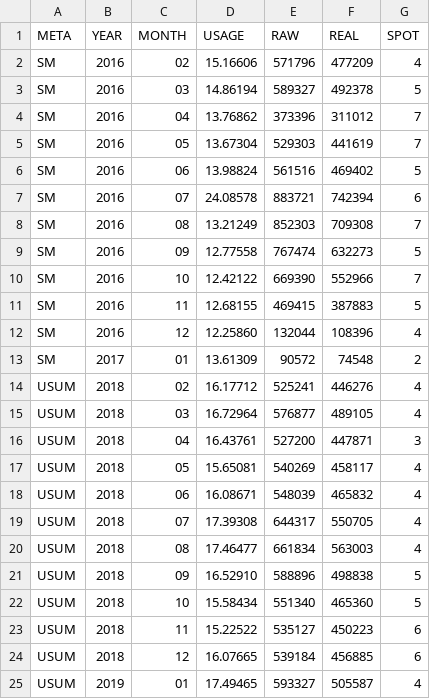
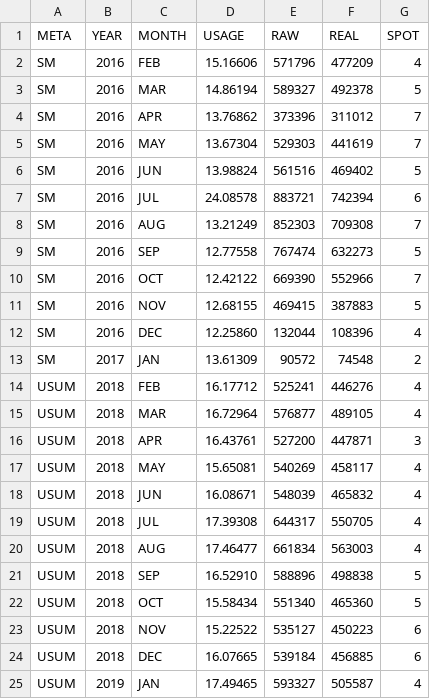
Before and after one commit to disfrozen/sgcII_eval_02, a CSV file: ferrothorn.csv, drawn as a sheet.

Commit message:
Add files via upload

```diff
--- a/ferrothorn.csv
+++ b/ferrothorn.csv
@@ -1,25 +1,25 @@
 META,YEAR,MONTH,USAGE,RAW,REAL,SPOT
-SM,2016,02,15.16606,571796,477209,4
-SM,2016,03,14.86194,589327,492378,5
-SM,2016,04,13.76862,373396,311012,7
-SM,2016,05,13.67304,529303,441619,7
-SM,2016,06,13.98824,561516,469402,5
-SM,2016,07,24.08578,883721,742394,6
-SM,2016,08,13.21249,852303,709308,7
-SM,2016,09,12.77558,767474,632273,5
-SM,2016,10,12.42122,669390,552966,7
-SM,2016,11,12.68155,469415,387883,5
-SM,2016,12,12.25860,132044,108396,4
-SM,2017,01,13.61309,90572,74548,2
-USUM,2018,02,16.17712,525241,446276,4
-USUM,2018,03,16.72964,576877,489105,4
-USUM,2018,04,16.43761,527200,447871,3
-USUM,2018,05,15.65081,540269,458117,4
-USUM,2018,06,16.08671,548039,465832,4
-USUM,2018,07,17.39308,644317,550705,4
-USUM,2018,08,17.46477,661834,563003,4
-USUM,2018,09,16.52910,588896,498838,5
-USUM,2018,10,15.58434,551340,465360,5
-USUM,2018,11,15.22522,535127,450223,6
-USUM,2018,12,16.07665,539184,456885,6
-USUM,2019,01,17.49465,593327,505587,4
+SM,2016,FEB,15.16606,571796,477209,4
+SM,2016,MAR,14.86194,589327,492378,5
+SM,2016,APR,13.76862,373396,311012,7
+SM,2016,MAY,13.67304,529303,441619,7
+SM,2016,JUN,13.98824,561516,469402,5
+SM,2016,JUL,24.08578,883721,742394,6
+SM,2016,AUG,13.21249,852303,709308,7
+SM,2016,SEP,12.77558,767474,632273,5
+SM,2016,OCT,12.42122,669390,552966,7
+SM,2016,NOV,12.68155,469415,387883,5
+SM,2016,DEC,12.25860,132044,108396,4
+SM,2017,JAN,13.61309,90572,74548,2
+USUM,2018,FEB,16.17712,525241,446276,4
+USUM,2018,MAR,16.72964,576877,489105,4
+USUM,2018,APR,16.43761,527200,447871,3
+USUM,2018,MAY,15.65081,540269,458117,4
+USUM,2018,JUN,16.08671,548039,465832,4
+USUM,2018,JUL,17.39308,644317,550705,4
+USUM,2018,AUG,17.46477,661834,563003,4
+USUM,2018,SEP,16.52910,588896,498838,5
+USUM,2018,OCT,15.58434,551340,465360,5
+USUM,2018,NOV,15.22522,535127,450223,6
+USUM,2018,DEC,16.07665,539184,456885,6
+USUM,2019,JAN,17.49465,593327,505587,4
```
